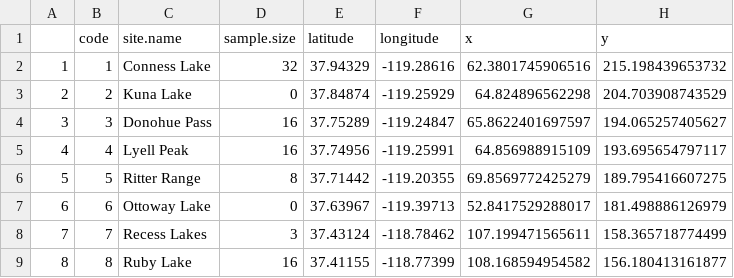
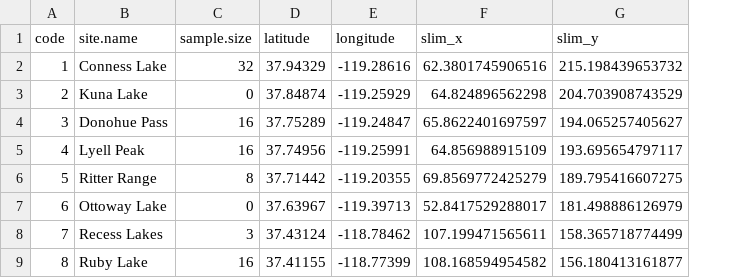
Before and after one commit to petrelharp/nebria, a CSV file: sample_locs.csv, drawn as a sheet; only a part is shown; removed rows and columns are numbered as before the commit, all else as after; the diff names each change by its address in the sheet, - before the commit and + after, or states it on an @@ line.

```diff
--- a/sample_locs.csv
+++ b/sample_locs.csv
-column A, rows 2-9: 1 | 2 | 3 | 4 | 5 | 6 | 7 | 8
-F1: x
+F1: slim_x
-G1: y
+G1: slim_y
```
Also changed, not shown: 2 other files.
